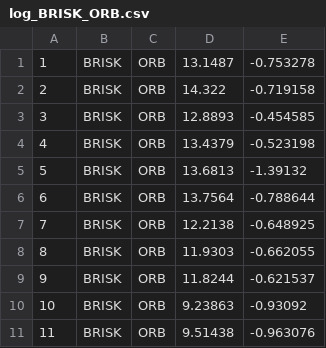
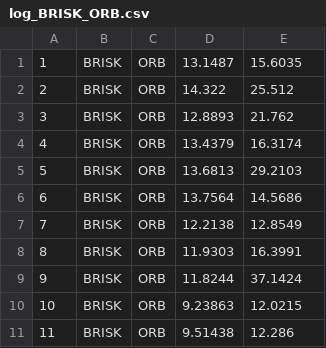
Before and after one commit to enienws/SFND_3D_Object_Tracking, a CSV file: results/log_BRISK_ORB.csv, drawn as a sheet.

```diff
--- a/results/log_BRISK_ORB.csv
+++ b/results/log_BRISK_ORB.csv
@@ -1,11 +1,11 @@
-1;BRISK;ORB;13.1487;-0.753278
-2;BRISK;ORB;14.322;-0.719158
-3;BRISK;ORB;12.8893;-0.454585
-4;BRISK;ORB;13.4379;-0.523198
-5;BRISK;ORB;13.6813;-1.39132
-6;BRISK;ORB;13.7564;-0.788644
-7;BRISK;ORB;12.2138;-0.648925
-8;BRISK;ORB;11.9303;-0.662055
-9;BRISK;ORB;11.8244;-0.621537
-10;BRISK;ORB;9.23863;-0.93092
-11;BRISK;ORB;9.51438;-0.963076
+1;BRISK;ORB;13.1487;15.6035
+2;BRISK;ORB;14.322;25.512
+3;BRISK;ORB;12.8893;21.762
+4;BRISK;ORB;13.4379;16.3174
+5;BRISK;ORB;13.6813;29.2103
+6;BRISK;ORB;13.7564;14.5686
+7;BRISK;ORB;12.2138;12.8549
+8;BRISK;ORB;11.9303;16.3991
+9;BRISK;ORB;11.8244;37.1424
+10;BRISK;ORB;9.23863;12.0215
+11;BRISK;ORB;9.51438;12.286
```
Also changed, not shown: results/log_AKAZE_FREAK.csv, results/log_BRISK_BRISK.csv, 29 other files.
